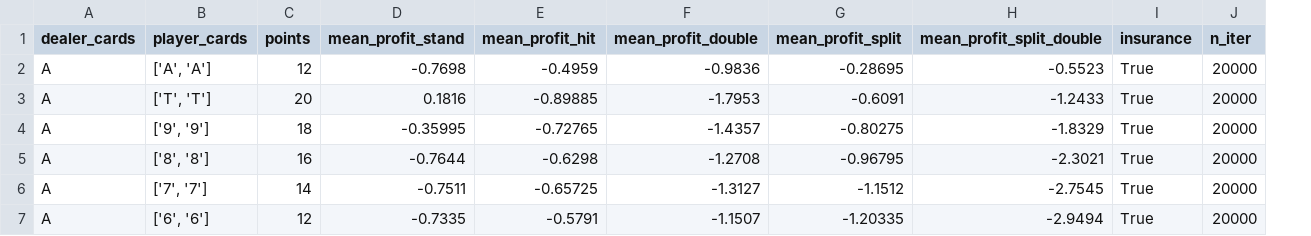
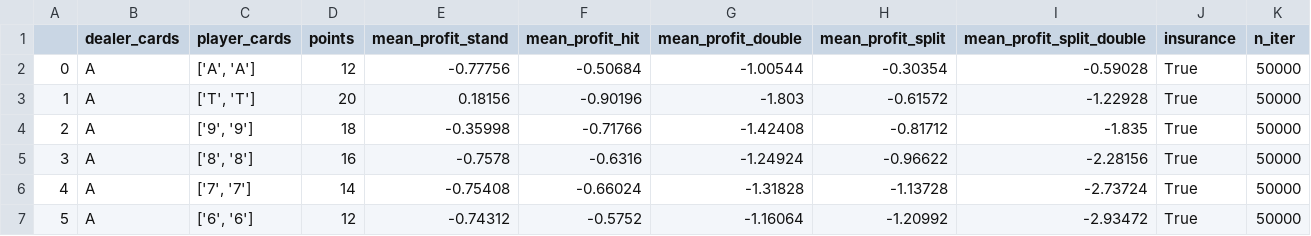
Before and after one commit to mathiasgout/blackjack-strategy, a CSV file: best_strategies/df_ins_split.csv, drawn as a sheet; only a part is shown; addresses are those after the commit; the diff covers the shown part only; the diff names each change by its address in the sheet, - before the commit and + after, or states it on an @@ line.

```diff
--- a/best_strategies/df_ins_split.csv
+++ b/best_strategies/df_ins_split.csv
+column A, rows 2-7: 0 | 1 | 2 | 3 | 4 | 5
-E2 (mean_profit_stand): -0.7698
+E2 (mean_profit_stand): -0.77756
-F2 (mean_profit_hit): -0.4959
+F2 (mean_profit_hit): -0.50684
-G2 (mean_profit_double): -0.9836
+G2 (mean_profit_double): -1.00544
-H2 (mean_profit_split): -0.28695
+H2 (mean_profit_split): -0.30354
-I2 (mean_profit_split_double): -0.5523
+I2 (mean_profit_split_double): -0.59028
-K2:K7 (n_iter): 20000
+K2:K7 (n_iter): 50000
-E3 (mean_profit_stand): 0.1816
+E3 (mean_profit_stand): 0.18156
-F3 (mean_profit_hit): -0.89885
+F3 (mean_profit_hit): -0.90196
-G3 (mean_profit_double): -1.7953
+G3 (mean_profit_double): -1.803
-H3 (mean_profit_split): -0.6091
+H3 (mean_profit_split): -0.61572
-I3 (mean_profit_split_double): -1.2433
+I3 (mean_profit_split_double): -1.22928
-E4 (mean_profit_stand): -0.35995
+E4 (mean_profit_stand): -0.35998
-F4 (mean_profit_hit): -0.72765
+F4 (mean_profit_hit): -0.71766
-G4 (mean_profit_double): -1.4357
+G4 (mean_profit_double): -1.42408
-H4 (mean_profit_split): -0.80275
+H4 (mean_profit_split): -0.81712
-I4 (mean_profit_split_double): -1.8329
+I4 (mean_profit_split_double): -1.835
-E5 (mean_profit_stand): -0.7644
+E5 (mean_profit_stand): -0.7578
-F5 (mean_profit_hit): -0.6298
+F5 (mean_profit_hit): -0.6316
-G5 (mean_profit_double): -1.2708
+G5 (mean_profit_double): -1.24924
-H5 (mean_profit_split): -0.96795
+H5 (mean_profit_split): -0.96622
-I5 (mean_profit_split_double): -2.3021
+I5 (mean_profit_split_double): -2.28156
-E6 (mean_profit_stand): -0.7511
+E6 (mean_profit_stand): -0.75408
-F6 (mean_profit_hit): -0.65725
+F6 (mean_profit_hit): -0.66024
-G6 (mean_profit_double): -1.3127
+G6 (mean_profit_double): -1.31828
-H6 (mean_profit_split): -1.1512
+H6 (mean_profit_split): -1.13728
-I6 (mean_profit_split_double): -2.7545
+I6 (mean_profit_split_double): -2.73724
-E7 (mean_profit_stand): -0.7335
+E7 (mean_profit_stand): -0.74312
-F7 (mean_profit_hit): -0.5791
+F7 (mean_profit_hit): -0.5752
-G7 (mean_profit_double): -1.1507
+G7 (mean_profit_double): -1.16064
-H7 (mean_profit_split): -1.20335
+H7 (mean_profit_split): -1.20992
-I7 (mean_profit_split_double): -2.9494
+I7 (mean_profit_split_double): -2.93472
```
Also changed, not shown: 24 edited cells elsewhere in this file, best_strategies/df_ins_normal.csv, best_strategies/df_normal.csv, 12 other files.
